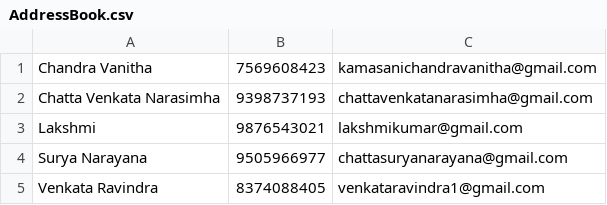
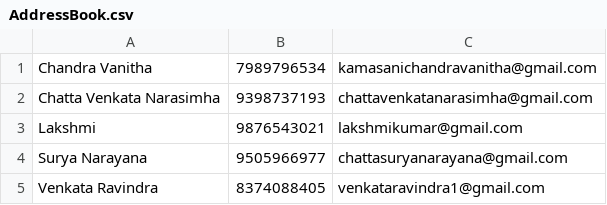
Before and after one commit to chattavenkat/Address-Book-Project, a CSV file: AddressBook.csv, drawn as a sheet.

Commit message:
Update phone number for Chandra Vanitha

```diff
--- a/AddressBook.csv
+++ b/AddressBook.csv
@@ -1,2 +1,2 @@
-Chandra Vanitha,7569608423,kamasanichandravanitha@gmail.com
+Chandra Vanitha,7989796534,kamasanichandravanitha@gmail.com
 Chatta Venkata Narasimha,9398737193,chattavenkatanarasimha@gmail.com
```
